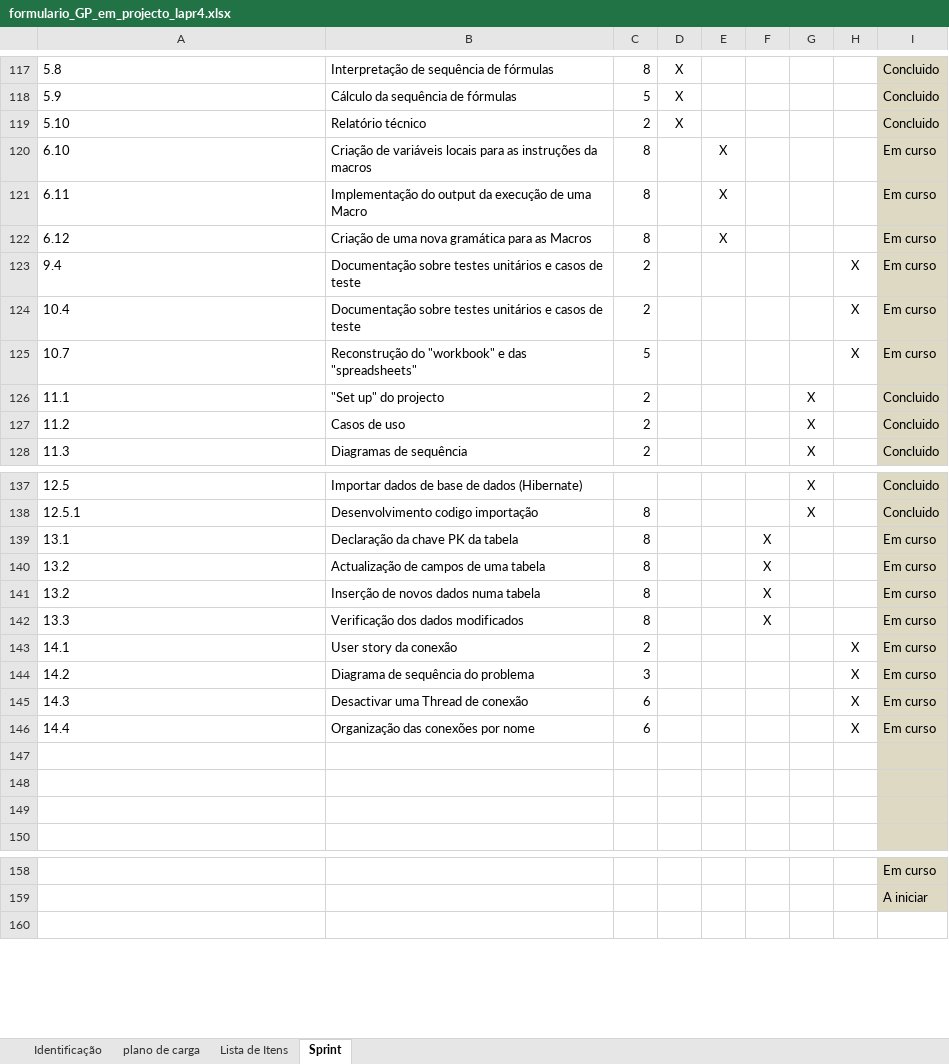
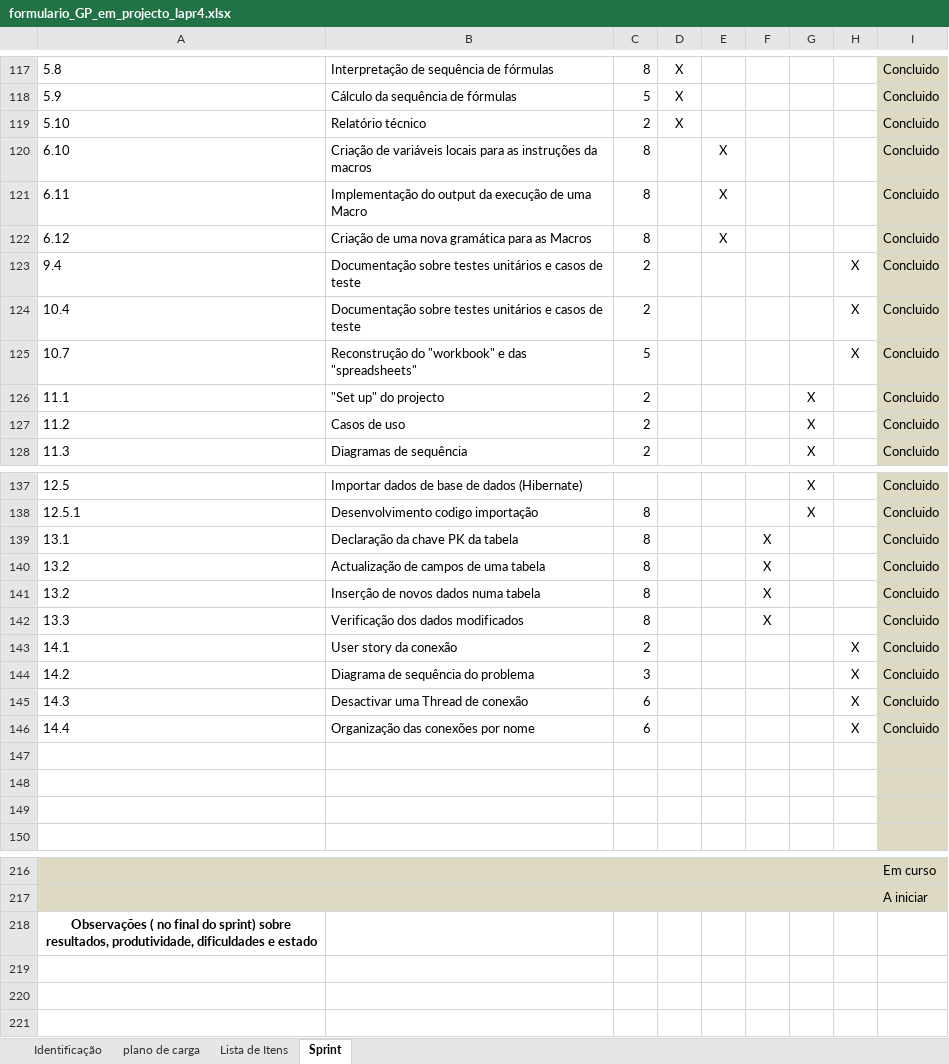
Before and after one commit to MarioQueiros/cleansheets_v2, an Excel workbook: docs/formulario_GP_em_projecto_lapr4.xlsx, sheet Sprint, drawn as a sheet; only a part is shown, gaps mark what is left out; values as stored, in another font and other column widths than the file's, no borders; addresses are those after the commit; the diff covers the shown part only; the diff names each change by its address in the sheet, - before the commit and + after, or states it on an @@ line.

```diff
--- a/docs/formulario_GP_em_projecto_lapr4.xlsx (sheet Sprint)
+++ b/docs/formulario_GP_em_projecto_lapr4.xlsx (sheet Sprint)
-I120:I125: Em curso
+I120:I125: Concluido
-I139:I146: Em curso
+I139:I146: Concluido
-A216:H217 fill: none
+A216:H217 fill: #DDD9C3
+row 218: Observações ( no final do sprint) sobre resultados, produtividade, dificuldades e estado
+row 219: (empty)
+row 220: (empty)
```
Also changed, not shown: 57 added rows, 59 removed rows, 1 moved row, 4 edited cells and cell formats elsewhere in this sheet, sheet Lista de Itens, 25 other files.
